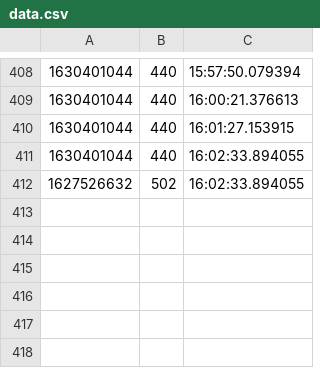
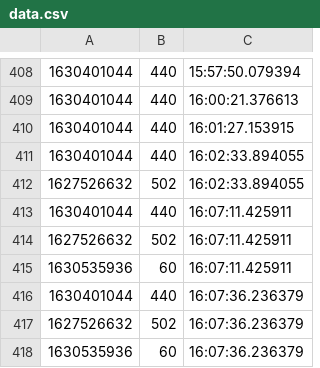
Before and after one commit to ManuCiao10/web-scraping-house-discord, a CSV file: data.csv, drawn as a sheet; only a part is shown, gaps mark what is left out; the diff names each change by its address in the sheet, - before the commit and + after, or states it on an @@ line.

```diff
--- a/data.csv
+++ b/data.csv
+row 413: 1630401044 | 440 | 16:07:11.425911
+row 414: 1627526632 | 502 | 16:07:11.425911
+row 415: 1630535936 | 60 | 16:07:11.425911
+row 416: 1630401044 | 440 | 16:07:36.236379
+row 417: 1627526632 | 502 | 16:07:36.236379
+row 418: 1630535936 | 60 | 16:07:36.236379
```
Also changed, not shown: 2 other files.
